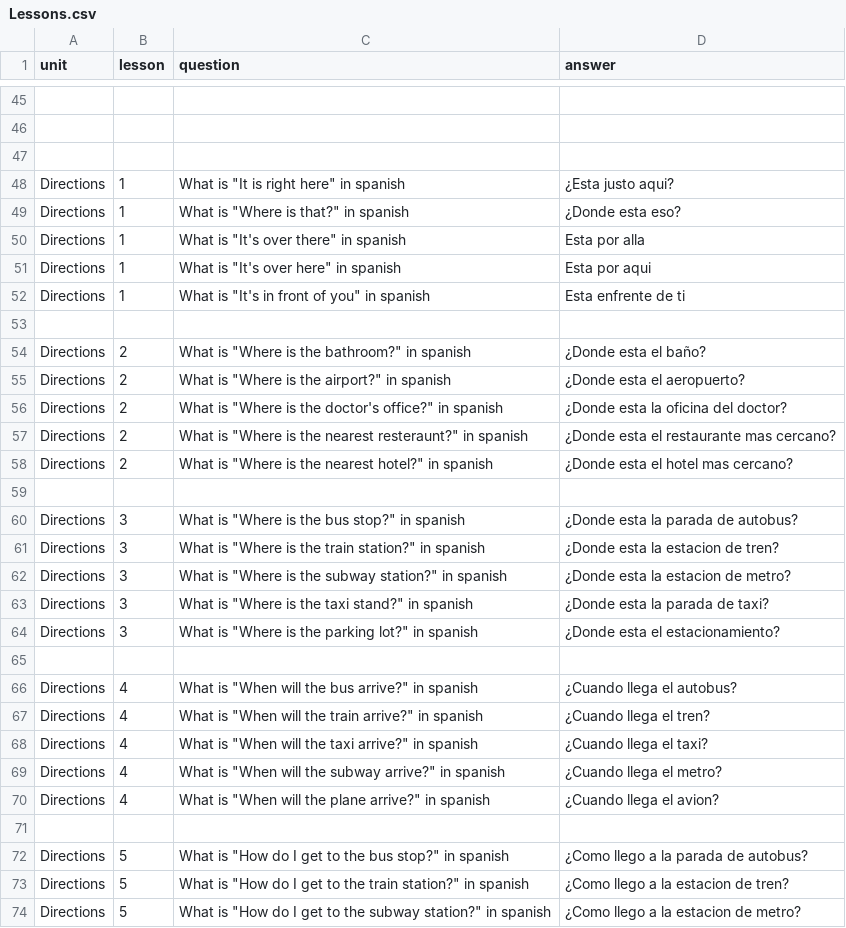
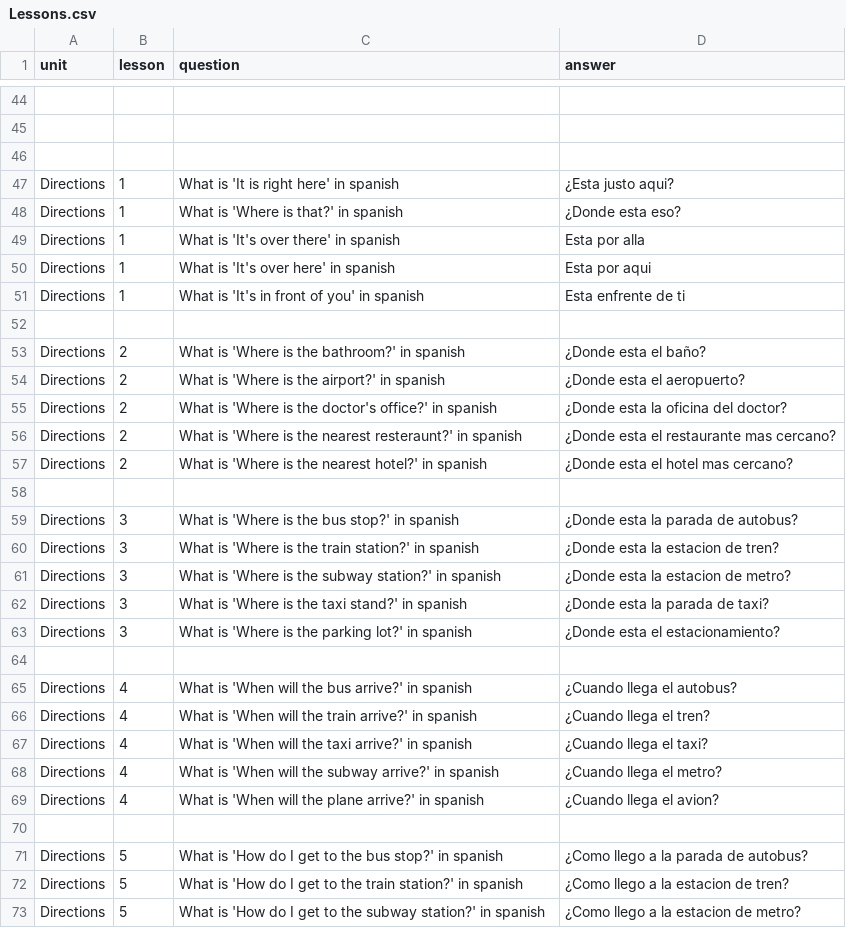
Before and after one commit to cinnamonflavoredbismuth/CS1400-2-Final, a CSV file: Lessons.csv, drawn as a sheet; only a part is shown, gaps mark what is left out; addresses are those after the commit; the diff covers the shown part only; the diff names each change by its address in the sheet, - before the commit and + after, or states it on an @@ line.

```diff
--- a/Lessons.csv
+++ b/Lessons.csv
-C47 (question): What is "It is right here" in spanish
+C47 (question): What is 'It is right here' in spanish
-C48 (question): What is "Where is that?" in spanish
+C48 (question): What is 'Where is that?' in spanish
-C49 (question): What is "It's over there" in spanish
+C49 (question): What is 'It's over there' in spanish
-C50 (question): What is "It's over here" in spanish
+C50 (question): What is 'It's over here' in spanish
-C51 (question): What is "It's in front of you" in spanish
+C51 (question): What is 'It's in front of you' in spanish
-C53 (question): What is "Where is the bathroom?" in spanish
+C53 (question): What is 'Where is the bathroom?' in spanish
-C54 (question): What is "Where is the airport?" in spanish
+C54 (question): What is 'Where is the airport?' in spanish
-C55 (question): What is "Where is the doctor's office?" in spanish
+C55 (question): What is 'Where is the doctor's office?' in spanish
-C56 (question): What is "Where is the nearest resteraunt?" in spanish
+C56 (question): What is 'Where is the nearest resteraunt?' in spanish
-C57 (question): What is "Where is the nearest hotel?" in spanish
+C57 (question): What is 'Where is the nearest hotel?' in spanish
-C59 (question): What is "Where is the bus stop?" in spanish
+C59 (question): What is 'Where is the bus stop?' in spanish
-C60 (question): What is "Where is the train station?" in spanish
+C60 (question): What is 'Where is the train station?' in spanish
-C61 (question): What is "Where is the subway station?" in spanish
+C61 (question): What is 'Where is the subway station?' in spanish
-C62 (question): What is "Where is the taxi stand?" in spanish
+C62 (question): What is 'Where is the taxi stand?' in spanish
-C63 (question): What is "Where is the parking lot?" in spanish
+C63 (question): What is 'Where is the parking lot?' in spanish
-C65 (question): What is "When will the bus arrive?" in spanish
+C65 (question): What is 'When will the bus arrive?' in spanish
-C66 (question): What is "When will the train arrive?" in spanish
+C66 (question): What is 'When will the train arrive?' in spanish
-C67 (question): What is "When will the taxi arrive?" in spanish
+C67 (question): What is 'When will the taxi arrive?' in spanish
-C68 (question): What is "When will the subway arrive?" in spanish
+C68 (question): What is 'When will the subway arrive?' in spanish
-C69 (question): What is "When will the plane arrive?" in spanish
+C69 (question): What is 'When will the plane arrive?' in spanish
-C71 (question): What is "How do I get to the bus stop?" in spanish
+C71 (question): What is 'How do I get to the bus stop?' in spanish
-C72 (question): What is "How do I get to the train station?" in spanish
+C72 (question): What is 'How do I get to the train station?' in spanish
-C73 (question): What is "How do I get to the subway station?" in spanish
+C73 (question): What is 'How do I get to the subway station?' in spanish
```
Also changed, not shown: 1 removed row and 87 edited cells elsewhere in this file.
